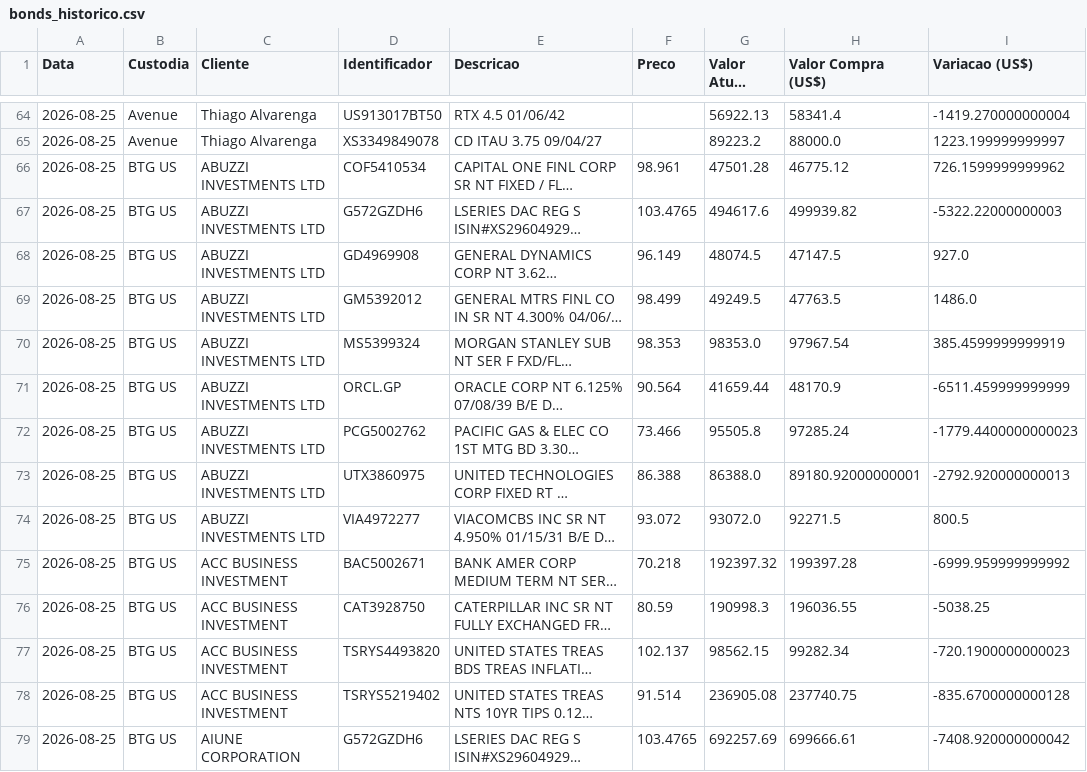
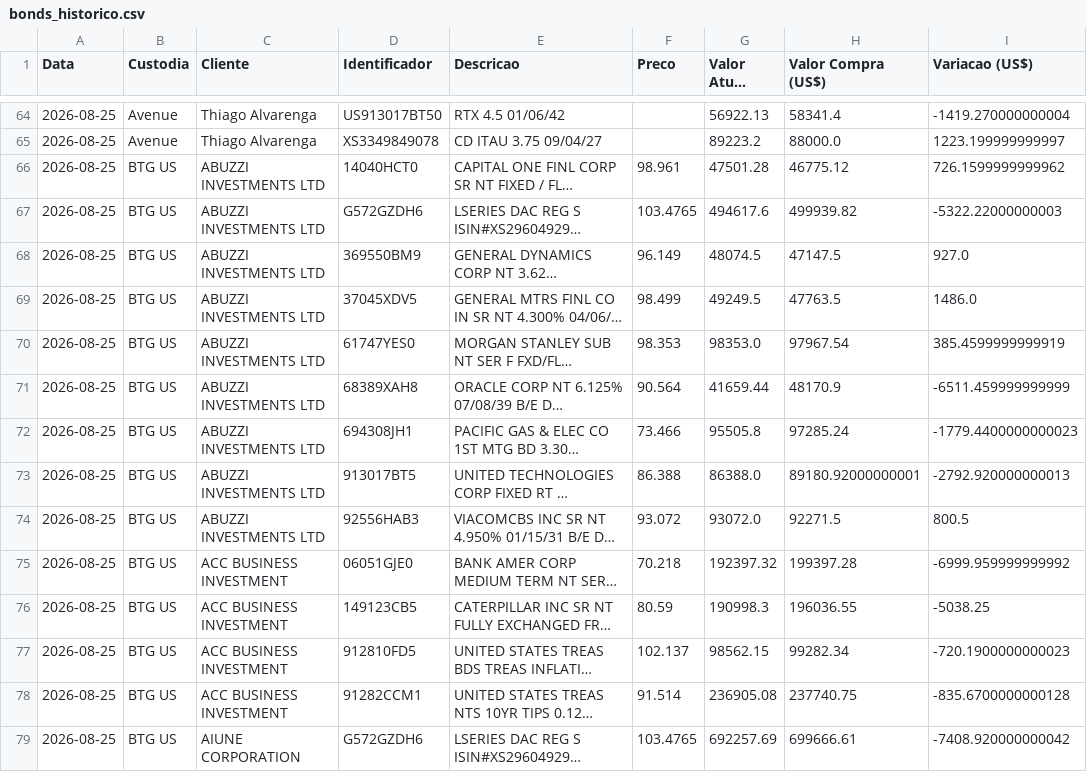
Before and after one commit to felipemuro03/dash-offshore, a CSV file: data/bonds_historico.csv, drawn as a sheet; only a part is shown, gaps mark what is left out; long unchanged cells end in …; the diff covers the shown part only; the diff names each change by its address in the sheet, - before the commit and + after, or states it on an @@ line.

```diff
--- a/data/bonds_historico.csv
+++ b/data/bonds_historico.csv
-D66 (Identificador): COF5410534
+D66 (Identificador): 14040HCT0
-D68 (Identificador): GD4969908
+D68 (Identificador): 369550BM9
-D69 (Identificador): GM5392012
+D69 (Identificador): 37045XDV5
-D70 (Identificador): MS5399324
+D70 (Identificador): 61747YES0
-D71 (Identificador): ORCL.GP
+D71 (Identificador): 68389XAH8
-D72 (Identificador): PCG5002762
+D72 (Identificador): 694308JH1
-D73 (Identificador): UTX3860975
+D73 (Identificador): 913017BT5
-D74 (Identificador): VIA4972277
+D74 (Identificador): 92556HAB3
-D75 (Identificador): BAC5002671
+D75 (Identificador): 06051GJE0
-D76 (Identificador): CAT3928750
+D76 (Identificador): 149123CB5
-D77 (Identificador): TSRYS4493820
+D77 (Identificador): 912810FD5
-D78 (Identificador): TSRYS5219402
+D78 (Identificador): 91282CCM1
```
Also changed, not shown: 84 edited cells elsewhere in this file.
